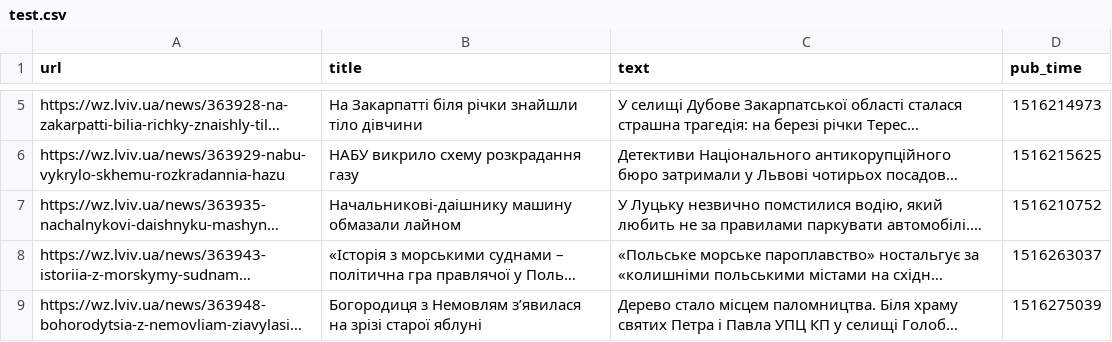
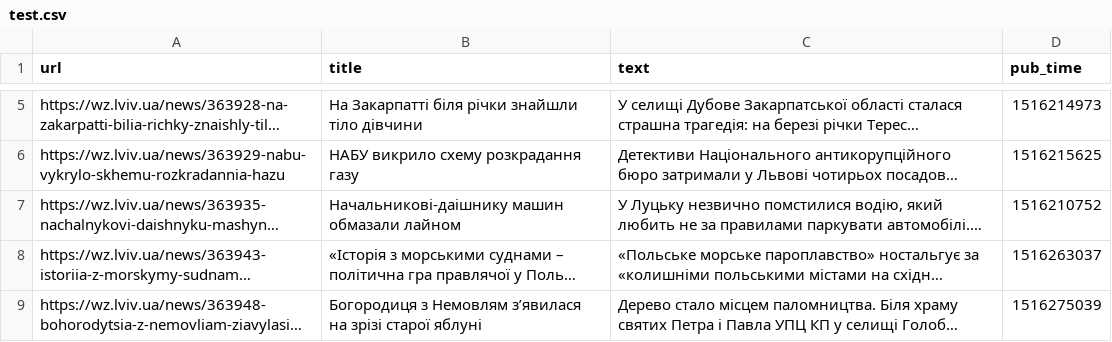
Before and after one commit to phramer/phramer, a CSV file: phramer/data/test.csv, drawn as a sheet; only a part is shown, gaps mark what is left out; long unchanged cells end in …; the diff names each change by its address in the sheet, - before the commit and + after, or states it on an @@ line.

Commit message:
test

```diff
--- a/phramer/data/test.csv
+++ b/phramer/data/test.csv
-B7 (title): Начальникові-даішнику машину обмазали лайном
+B7 (title): Начальникові-даішнику машин обмазали лайном
```
